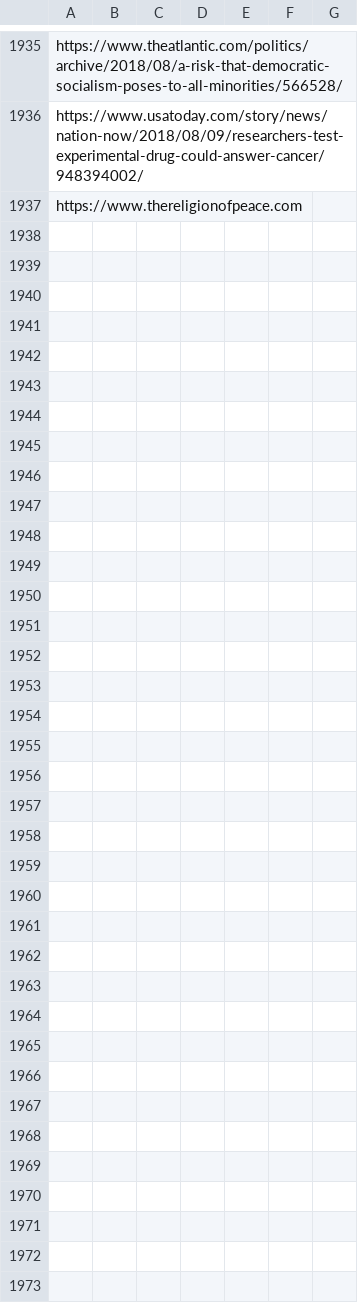
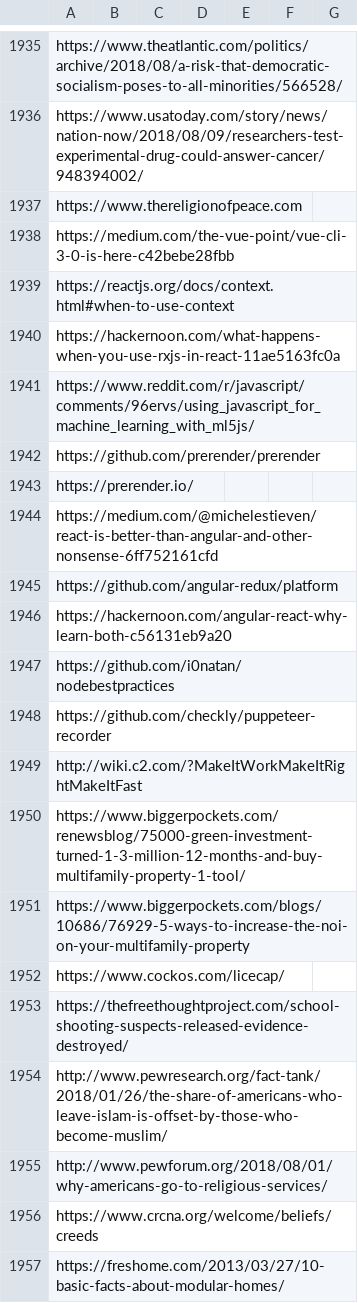
Before and after one commit to Vandivier/site-materials, a CSV file: bookmarks.csv, drawn as a sheet; only a part is shown, gaps mark what is left out; the diff covers the shown part only; the diff names each change by its address in the sheet, - before the commit and + after, or states it on an @@ line.

Commit message:
more bookmarks!

```diff
--- a/bookmarks.csv
+++ b/bookmarks.csv
+row 1938: https://medium.com/the-vue-point/vue-cli-3-0-is-here-c42bebe28fbb
+row 1939: https://reactjs.org/docs/context.html#when-to-use-context
+row 1940: https://hackernoon.com/what-happens-when-you-use-rxjs-in-react-11ae5163fc0a
+row 1941: https://www.reddit.com/r/javascript/comments/96ervs/using_javascript_for_machine_learning_with_ml5js/
+row 1942: https://github.com/prerender/prerender
+row 1943: https://prerender.io/
+row 1944: https://medium.com/@michelestieven/react-is-better-than-angular-and-other-nonsense-6ff752161cfd
+row 1945: https://github.com/angular-redux/platform
+row 1946: https://hackernoon.com/angular-react-why-learn-both-c56131eb9a20
+row 1947: https://github.com/i0natan/nodebestpractices
+row 1948: https://github.com/checkly/puppeteer-recorder
+row 1949: http://wiki.c2.com/?MakeItWorkMakeItRightMakeItFast
+row 1950: https://www.biggerpockets.com/renewsblog/75000-green-investment-turned-1-3-million-12-months-and-buy-multifamily-property-1-tool/
+row 1951: https://www.biggerpockets.com/blogs/10686/76929-5-ways-to-increase-the-noi-on-your-multifamily-property
+row 1952: https://www.cockos.com/licecap/
+row 1953: https://thefreethoughtproject.com/school-shooting-suspects-released-evidence-destroyed/
+row 1954: http://www.pewresearch.org/fact-tank/2018/01/26/the-share-of-americans-who-leave-islam-is-offset-by-those-who-become-muslim/
+row 1955: http://www.pewforum.org/2018/08/01/why-americans-go-to-religious-services/
+row 1956: https://www.crcna.org/welcome/beliefs/creeds
+row 1957: https://freshome.com/2013/03/27/10-basic-facts-about-modular-homes/
```
Also changed, not shown: 42 added rows elsewhere in this file.
